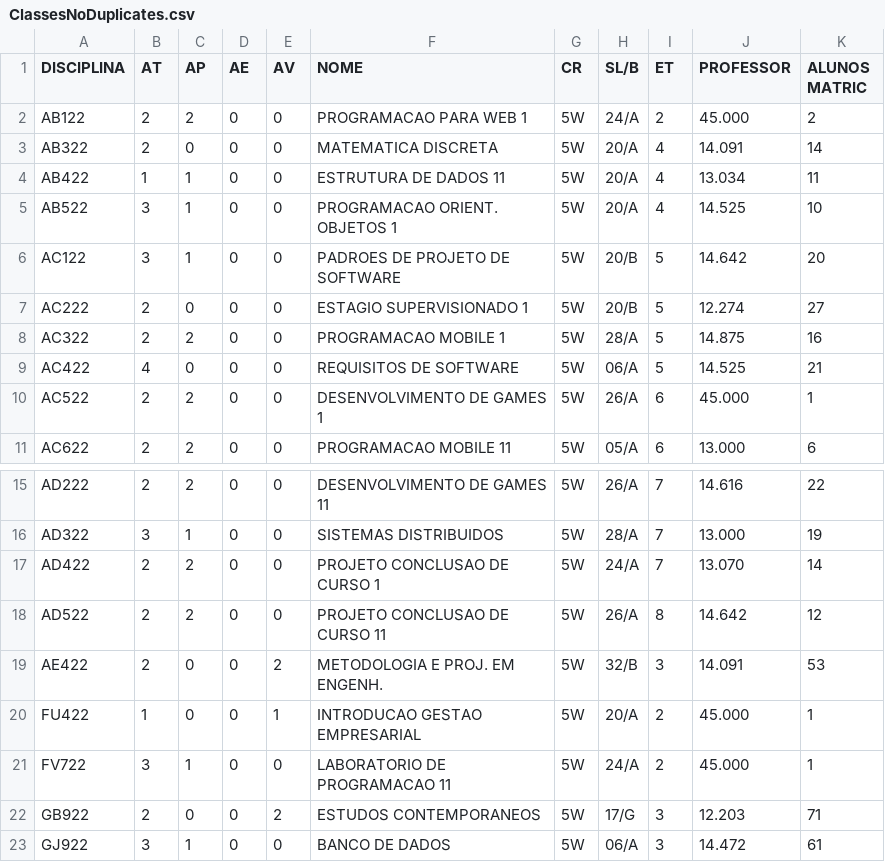
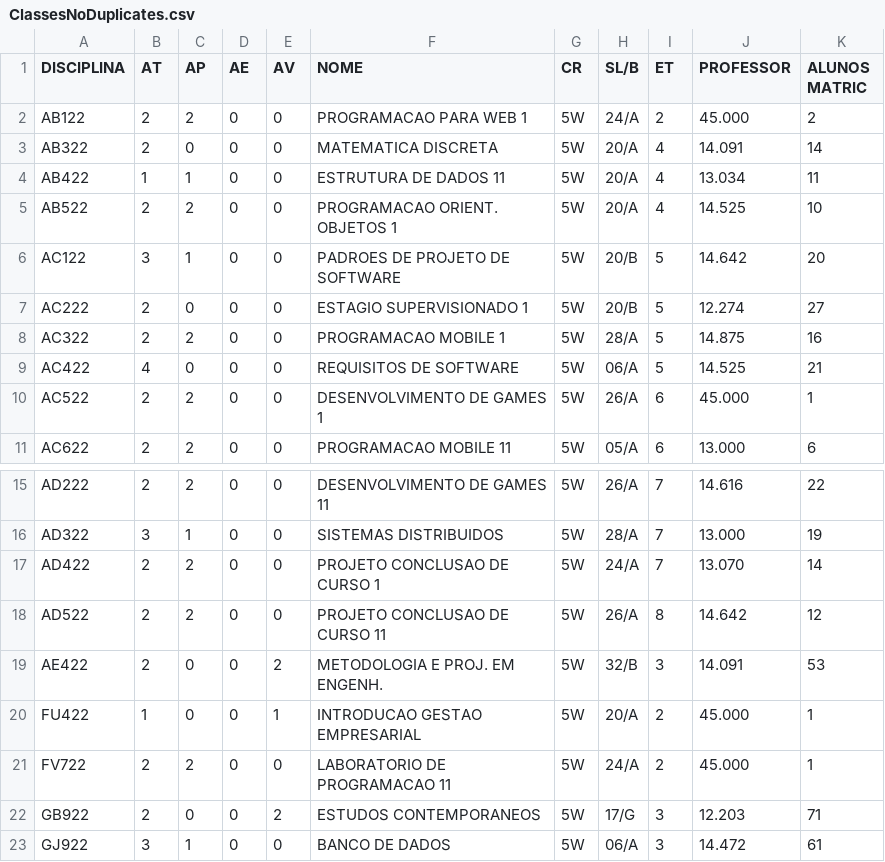
Before and after one commit to JarneDemoen/Genetic_alg_internship, a CSV file: data/ClassesNoDuplicates.csv, drawn as a sheet; only a part is shown, gaps mark what is left out.

```diff
--- a/data/ClassesNoDuplicates.csv
+++ b/data/ClassesNoDuplicates.csv
@@ -4,3 +4,3 @@ AB322;2;0;0;0;MATEMATICA DISCRETA;5W;20/A;4;14.091;14
 AB422;1;1;0;0;ESTRUTURA DE DADOS 11;5W;20/A;4;13.034;11
-AB522;3;1;0;0;PROGRAMACAO ORIENT. OBJETOS 1;5W;20/A;4;14.525;10
+AB522;2;2;0;0;PROGRAMACAO ORIENT. OBJETOS 1;5W;20/A;4;14.525;10
 AC122;3;1;0;0;PADROES DE PROJETO DE SOFTWARE;5W;20/B;5;14.642;20
@@ -20,3 +20,3 @@ AE422;2;0;0;2;METODOLOGIA E PROJ. EM ENGENH.;5W;32/B;3;14.091;53
 FU422;1;0;0;1;INTRODUCAO GESTAO EMPRESARIAL;5W;20/A;2;45.000;1
-FV722;3;1;0;0;LABORATORIO DE PROGRAMACAO 11;5W;24/A;2;45.000;1
+FV722;2;2;0;0;LABORATORIO DE PROGRAMACAO 11;5W;24/A;2;45.000;1
 GB922;2;0;0;2;ESTUDOS CONTEMPORANEOS;5W;17/G;3;12.203;71
```
Also changed, not shown: 3 other files.
